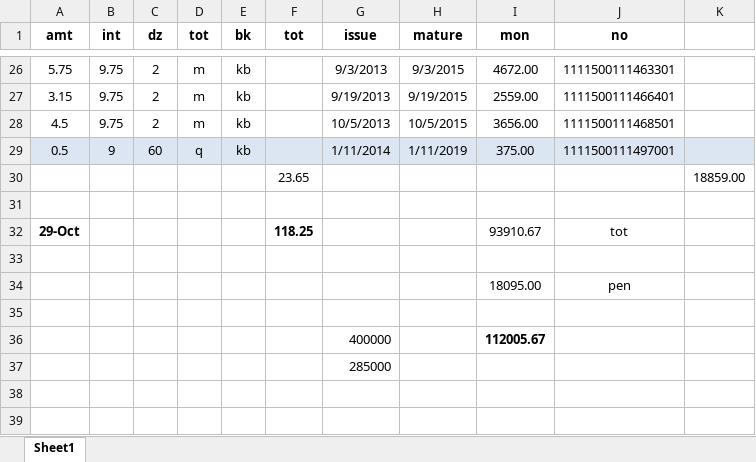
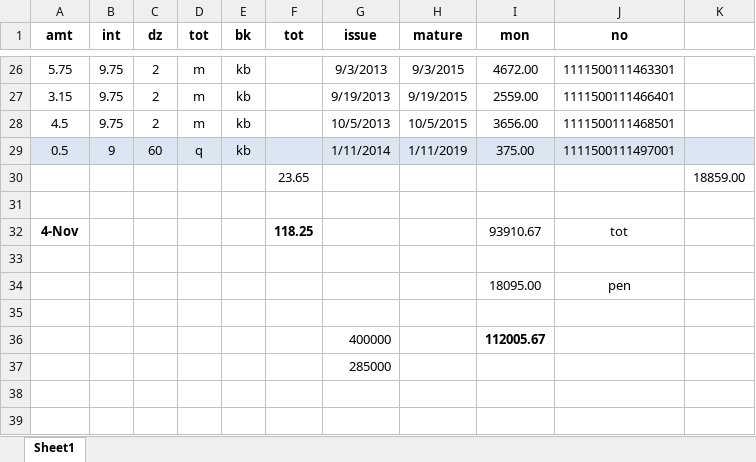
Before and after one commit to niladri-git/Finance, an Excel workbook: Fix/fix cur. 20.xlsx, sheet Sheet1, drawn as a sheet; only a part is shown, gaps mark what is left out; values as stored, in another font and other column widths than the file's, no borders; the diff names each change by its address in the sheet, - before the commit and + after, or states it on an @@ line.

```diff
--- a/Fix/fix cur. 20.xlsx (sheet Sheet1)
+++ b/Fix/fix cur. 20.xlsx (sheet Sheet1)
-A32 (amt): 29-Oct
+A32 (amt): 4-Nov
```
Also changed, not shown: 2 other files.
